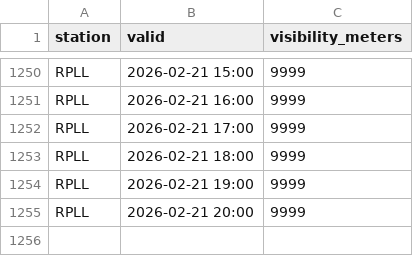
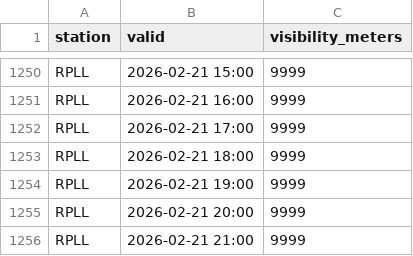
Before and after one commit to i-shann/rpll-visibility-data, a CSV file: current/RPLL-visibility-data-2026.csv, drawn as a sheet; only a part is shown, gaps mark what is left out.

```diff
--- a/current/RPLL-visibility-data-2026.csv
+++ b/current/RPLL-visibility-data-2026.csv
@@ -1255 +1255,2 @@ RPLL,2026-02-21 19:00,9999
 RPLL,2026-02-21 20:00,9999
+RPLL,2026-02-21 21:00,9999
```
